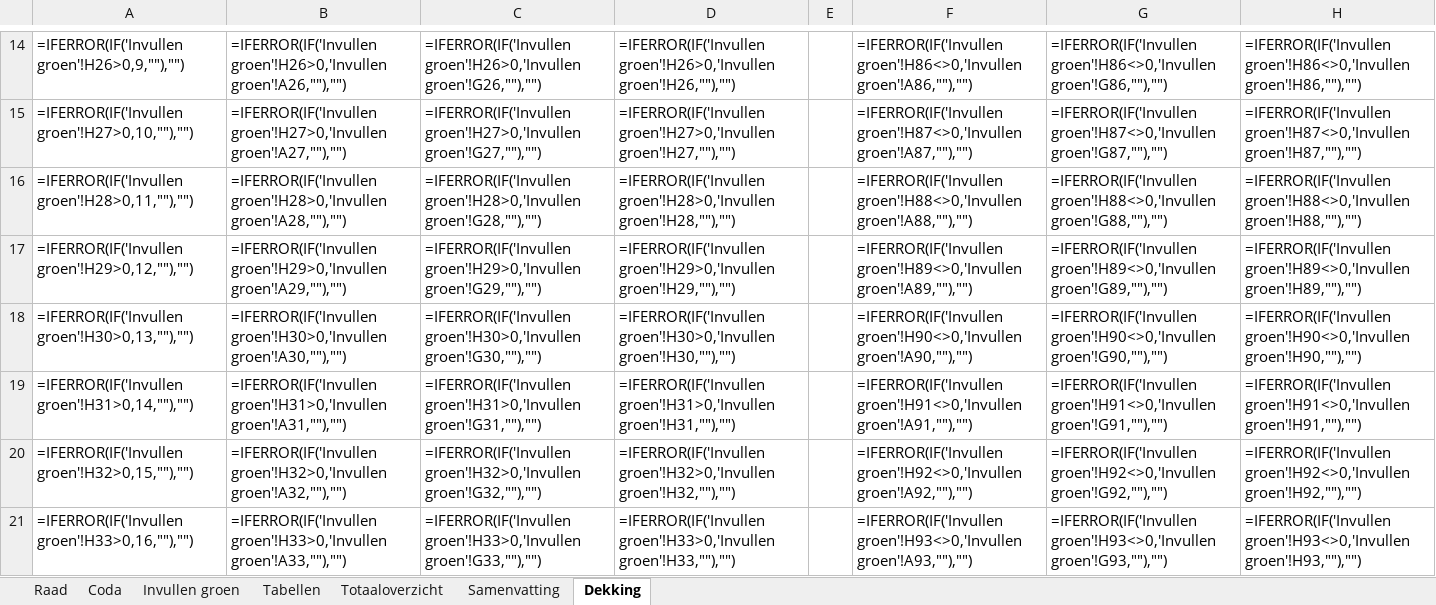
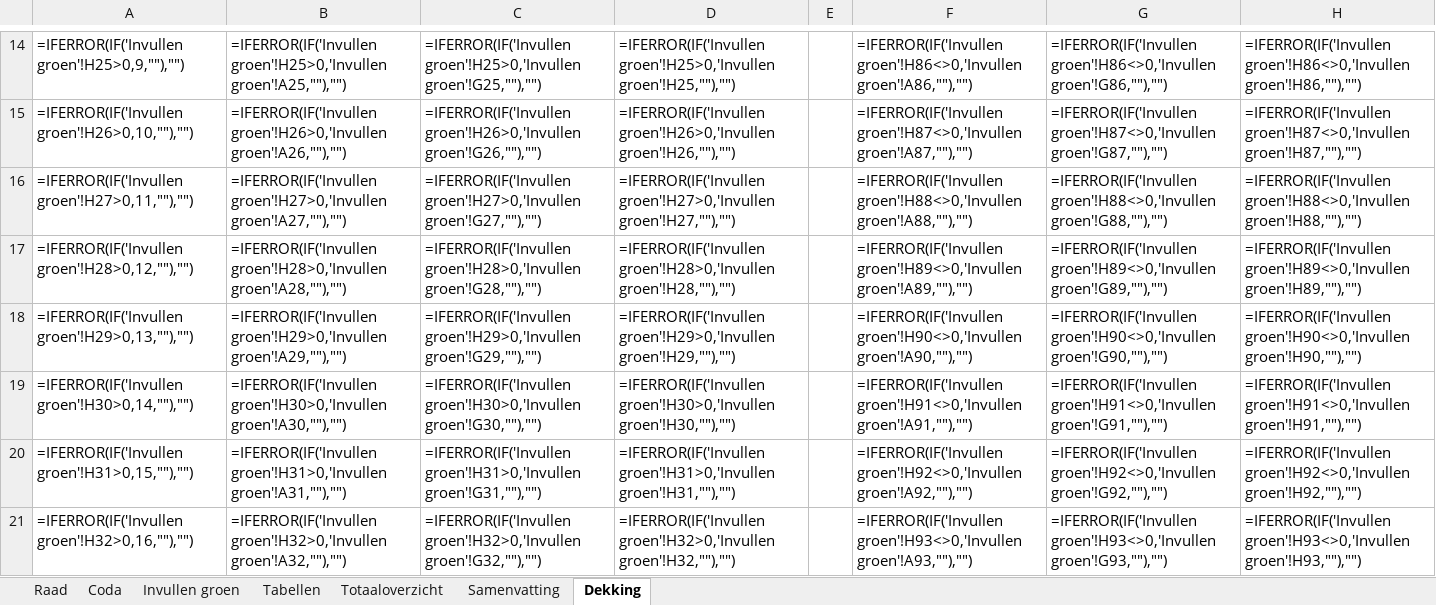
Before and after one commit to MoniqueStrik/Nieuw, an Excel workbook: Format_2026_begrotingswijziging_raad.xlsx, sheet Dekking, drawn as a sheet; only a part is shown, gaps mark what is left out; values as stored, in another font and other column widths than the file's, no cell formats; formulas without a stored value are shown as written; the diff covers the shown part only; the diff names each change by its address in the sheet, - before the commit and + after, or states it on an @@ line.

```diff
--- a/Format_2026_begrotingswijziging_raad.xlsx (sheet Dekking)
+++ b/Format_2026_begrotingswijziging_raad.xlsx (sheet Dekking)
-A14: =IFERROR(IF('Invullen groen'!H26>0,9,""),"")
+A14: =IFERROR(IF('Invullen groen'!H25>0,9,""),"")
-B14: =IFERROR(IF('Invullen groen'!H26>0,'Invullen groen'!A26,""),"")
+B14: =IFERROR(IF('Invullen groen'!H25>0,'Invullen groen'!A25,""),"")
-C14: =IFERROR(IF('Invullen groen'!H26>0,'Invullen groen'!G26,""),"")
+C14: =IFERROR(IF('Invullen groen'!H25>0,'Invullen groen'!G25,""),"")
-D14: =IFERROR(IF('Invullen groen'!H26>0,'Invullen groen'!H26,""),"")
+D14: =IFERROR(IF('Invullen groen'!H25>0,'Invullen groen'!H25,""),"")
-A15: =IFERROR(IF('Invullen groen'!H27>0,10,""),"")
+A15: =IFERROR(IF('Invullen groen'!H26>0,10,""),"")
-B15: =IFERROR(IF('Invullen groen'!H27>0,'Invullen groen'!A27,""),"")
+B15: =IFERROR(IF('Invullen groen'!H26>0,'Invullen groen'!A26,""),"")
-C15: =IFERROR(IF('Invullen groen'!H27>0,'Invullen groen'!G27,""),"")
+C15: =IFERROR(IF('Invullen groen'!H26>0,'Invullen groen'!G26,""),"")
-D15: =IFERROR(IF('Invullen groen'!H27>0,'Invullen groen'!H27,""),"")
+D15: =IFERROR(IF('Invullen groen'!H26>0,'Invullen groen'!H26,""),"")
-A16: =IFERROR(IF('Invullen groen'!H28>0,11,""),"")
+A16: =IFERROR(IF('Invullen groen'!H27>0,11,""),"")
-B16: =IFERROR(IF('Invullen groen'!H28>0,'Invullen groen'!A28,""),"")
+B16: =IFERROR(IF('Invullen groen'!H27>0,'Invullen groen'!A27,""),"")
-C16: =IFERROR(IF('Invullen groen'!H28>0,'Invullen groen'!G28,""),"")
+C16: =IFERROR(IF('Invullen groen'!H27>0,'Invullen groen'!G27,""),"")
-D16: =IFERROR(IF('Invullen groen'!H28>0,'Invullen groen'!H28,""),"")
+D16: =IFERROR(IF('Invullen groen'!H27>0,'Invullen groen'!H27,""),"")
-A17: =IFERROR(IF('Invullen groen'!H29>0,12,""),"")
+A17: =IFERROR(IF('Invullen groen'!H28>0,12,""),"")
-B17: =IFERROR(IF('Invullen groen'!H29>0,'Invullen groen'!A29,""),"")
+B17: =IFERROR(IF('Invullen groen'!H28>0,'Invullen groen'!A28,""),"")
-C17: =IFERROR(IF('Invullen groen'!H29>0,'Invullen groen'!G29,""),"")
+C17: =IFERROR(IF('Invullen groen'!H28>0,'Invullen groen'!G28,""),"")
-D17: =IFERROR(IF('Invullen groen'!H29>0,'Invullen groen'!H29,""),"")
+D17: =IFERROR(IF('Invullen groen'!H28>0,'Invullen groen'!H28,""),"")
-A18: =IFERROR(IF('Invullen groen'!H30>0,13,""),"")
+A18: =IFERROR(IF('Invullen groen'!H29>0,13,""),"")
-B18: =IFERROR(IF('Invullen groen'!H30>0,'Invullen groen'!A30,""),"")
+B18: =IFERROR(IF('Invullen groen'!H29>0,'Invullen groen'!A29,""),"")
-C18: =IFERROR(IF('Invullen groen'!H30>0,'Invullen groen'!G30,""),"")
+C18: =IFERROR(IF('Invullen groen'!H29>0,'Invullen groen'!G29,""),"")
-D18: =IFERROR(IF('Invullen groen'!H30>0,'Invullen groen'!H30,""),"")
+D18: =IFERROR(IF('Invullen groen'!H29>0,'Invullen groen'!H29,""),"")
-A19: =IFERROR(IF('Invullen groen'!H31>0,14,""),"")
+A19: =IFERROR(IF('Invullen groen'!H30>0,14,""),"")
-B19: =IFERROR(IF('Invullen groen'!H31>0,'Invullen groen'!A31,""),"")
+B19: =IFERROR(IF('Invullen groen'!H30>0,'Invullen groen'!A30,""),"")
-C19: =IFERROR(IF('Invullen groen'!H31>0,'Invullen groen'!G31,""),"")
+C19: =IFERROR(IF('Invullen groen'!H30>0,'Invullen groen'!G30,""),"")
-D19: =IFERROR(IF('Invullen groen'!H31>0,'Invullen groen'!H31,""),"")
+D19: =IFERROR(IF('Invullen groen'!H30>0,'Invullen groen'!H30,""),"")
-A20: =IFERROR(IF('Invullen groen'!H32>0,15,""),"")
+A20: =IFERROR(IF('Invullen groen'!H31>0,15,""),"")
-B20: =IFERROR(IF('Invullen groen'!H32>0,'Invullen groen'!A32,""),"")
+B20: =IFERROR(IF('Invullen groen'!H31>0,'Invullen groen'!A31,""),"")
-C20: =IFERROR(IF('Invullen groen'!H32>0,'Invullen groen'!G32,""),"")
+C20: =IFERROR(IF('Invullen groen'!H31>0,'Invullen groen'!G31,""),"")
-D20: =IFERROR(IF('Invullen groen'!H32>0,'Invullen groen'!H32,""),"")
+D20: =IFERROR(IF('Invullen groen'!H31>0,'Invullen groen'!H31,""),"")
-A21: =IFERROR(IF('Invullen groen'!H33>0,16,""),"")
+A21: =IFERROR(IF('Invullen groen'!H32>0,16,""),"")
-B21: =IFERROR(IF('Invullen groen'!H33>0,'Invullen groen'!A33,""),"")
+B21: =IFERROR(IF('Invullen groen'!H32>0,'Invullen groen'!A32,""),"")
-C21: =IFERROR(IF('Invullen groen'!H33>0,'Invullen groen'!G33,""),"")
+C21: =IFERROR(IF('Invullen groen'!H32>0,'Invullen groen'!G32,""),"")
-D21: =IFERROR(IF('Invullen groen'!H33>0,'Invullen groen'!H33,""),"")
+D21: =IFERROR(IF('Invullen groen'!H32>0,'Invullen groen'!H32,""),"")
```
Also changed, not shown: 1 added row, 1 removed row and 124 edited cells elsewhere in this sheet, sheet Totaaloverzicht, sheet Coda, sheet Invullen groen, sheet Samenvatting, cell formats, hidden cells.
